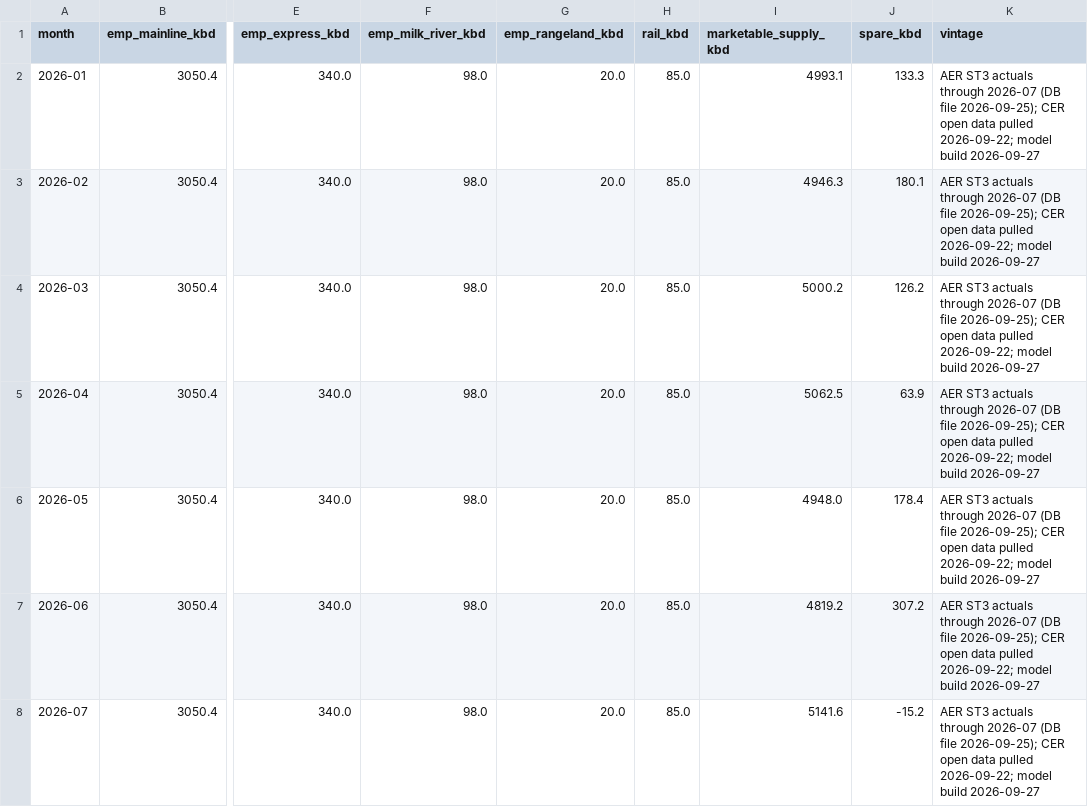
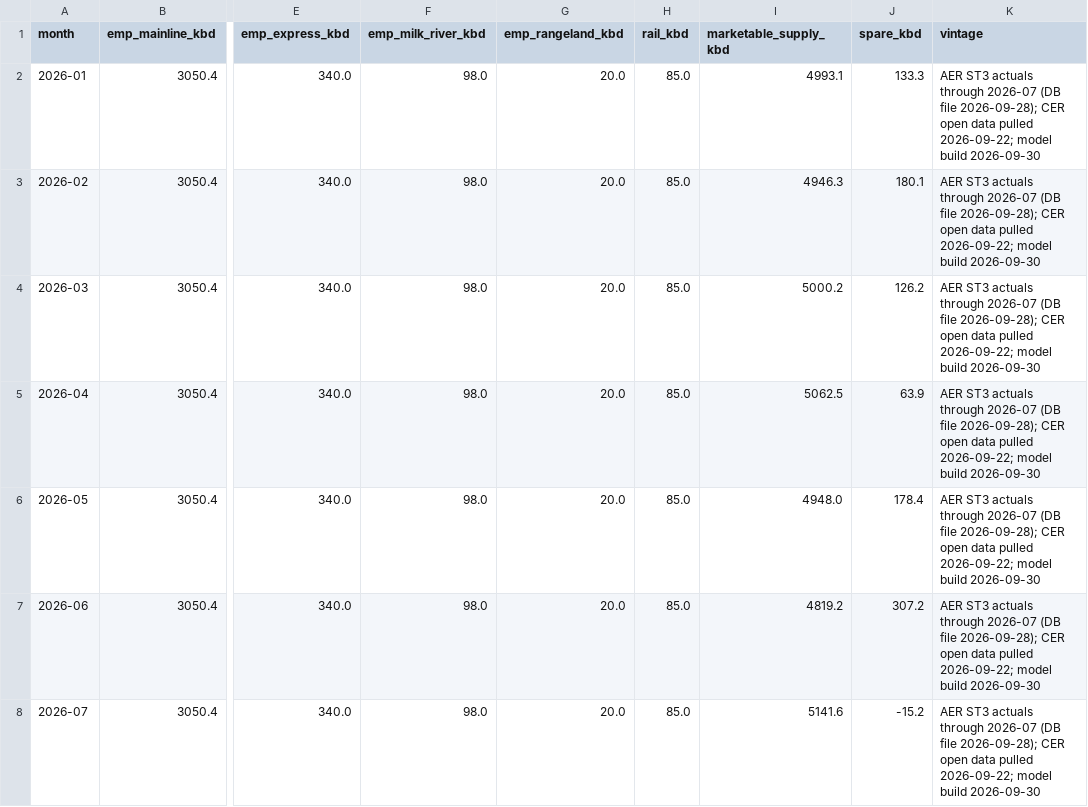
Before and after one commit to heavyreading/heavyreading-staging, a CSV file: data/charts/egress-monthly-supply-capacity.csv, drawn as a sheet; only a part is shown, gaps mark what is left out; the diff covers the shown part only; the diff names each change by its address in the sheet, - before the commit and + after, or states it on an @@ line.

```diff
--- a/data/charts/egress-monthly-supply-capacity.csv
+++ b/data/charts/egress-monthly-supply-capacity.csv
-K2:K8 (vintage): …(DB file 2026-09-25); CER open data pulled 2026-09-22; model build 2026-09-27
+K2:K8 (vintage): …(DB file 2026-09-28); CER open data pulled 2026-09-22; model build 2026-09-30
```
Also changed, not shown: 125 edited cells elsewhere in this file, data/charts/egress-capacity-throughput.csv, 6 other files.
